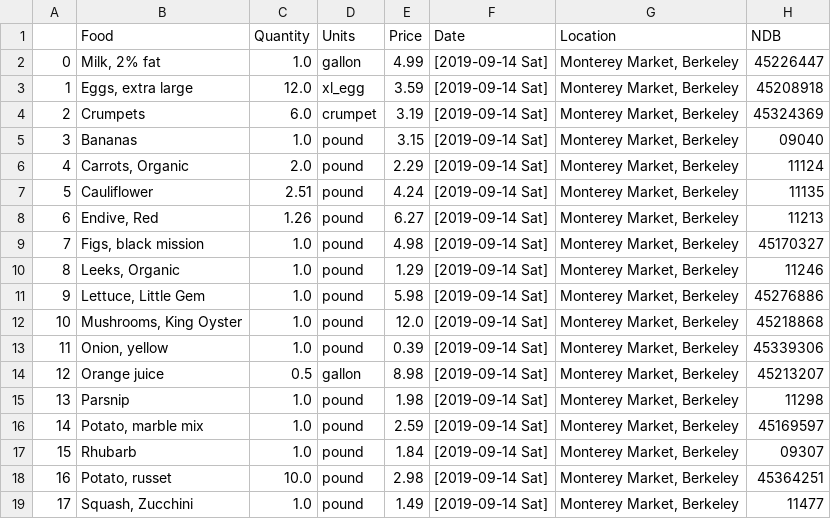
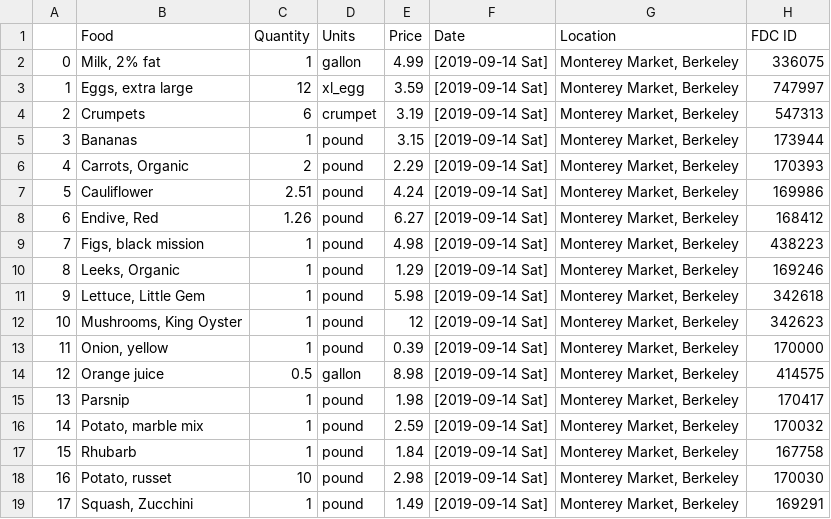
Before and after one commit to ligon/MinCostDiet, a CSV file: Data/ligons_shopping.csv, drawn as a sheet.

```diff
--- a/Data/ligons_shopping.csv
+++ b/Data/ligons_shopping.csv
@@ -1,19 +1,19 @@
-,Food,Quantity,Units,Price,Date,Location,NDB
-0,"Milk, 2% fat",1.0,gallon,4.99,[2019-09-14 Sat],"Monterey Market, Berkeley",45226447
-1,"Eggs, extra large",12.0,xl_egg,3.59,[2019-09-14 Sat],"Monterey Market, Berkeley",45208918
-2,Crumpets,6.0,crumpet,3.19,[2019-09-14 Sat],"Monterey Market, Berkeley",45324369
-3,Bananas,1.0,pound,3.15,[2019-09-14 Sat],"Monterey Market, Berkeley",09040
-4,"Carrots, Organic",2.0,pound,2.29,[2019-09-14 Sat],"Monterey Market, Berkeley",11124
-5,Cauliflower,2.51,pound,4.24,[2019-09-14 Sat],"Monterey Market, Berkeley",11135
-6,"Endive, Red",1.26,pound,6.27,[2019-09-14 Sat],"Monterey Market, Berkeley",11213
-7,"Figs, black mission",1.0,pound,4.98,[2019-09-14 Sat],"Monterey Market, Berkeley",45170327
-8,"Leeks, Organic",1.0,pound,1.29,[2019-09-14 Sat],"Monterey Market, Berkeley",11246
-9,"Lettuce, Little Gem",1.0,pound,5.98,[2019-09-14 Sat],"Monterey Market, Berkeley",45276886
-10,"Mushrooms, King Oyster",1.0,pound,12.0,[2019-09-14 Sat],"Monterey Market, Berkeley",45218868
-11,"Onion, yellow",1.0,pound,0.39,[2019-09-14 Sat],"Monterey Market, Berkeley",45339306
-12,Orange juice,0.5,gallon,8.98,[2019-09-14 Sat],"Monterey Market, Berkeley",45213207
-13,Parsnip,1.0,pound,1.98,[2019-09-14 Sat],"Monterey Market, Berkeley",11298
-14,"Potato, marble mix",1.0,pound,2.59,[2019-09-14 Sat],"Monterey Market, Berkeley",45169597
-15,Rhubarb,1.0,pound,1.84,[2019-09-14 Sat],"Monterey Market, Berkeley",09307
-16,"Potato, russet",10.0,pound,2.98,[2019-09-14 Sat],"Monterey Market, Berkeley",45364251
-17,"Squash, Zucchini",1.0,pound,1.49,[2019-09-14 Sat],"Monterey Market, Berkeley",11477
+,Food,Quantity,Units,Price,Date,Location,FDC ID
+0,"Milk, 2% fat",1,gallon,4.99,[2019-09-14 Sat],"Monterey Market, Berkeley",336075
+1,"Eggs, extra large",12,xl_egg,3.59,[2019-09-14 Sat],"Monterey Market, Berkeley",747997
+2,Crumpets,6,crumpet,3.19,[2019-09-14 Sat],"Monterey Market, Berkeley",547313
+3,Bananas,1,pound,3.15,[2019-09-14 Sat],"Monterey Market, Berkeley",173944
+4,"Carrots, Organic",2,pound,2.29,[2019-09-14 Sat],"Monterey Market, Berkeley",170393
+5,Cauliflower,2.51,pound,4.24,[2019-09-14 Sat],"Monterey Market, Berkeley",169986
+6,"Endive, Red",1.26,pound,6.27,[2019-09-14 Sat],"Monterey Market, Berkeley",168412
+7,"Figs, black mission",1,pound,4.98,[2019-09-14 Sat],"Monterey Market, Berkeley",438223
+8,"Leeks, Organic",1,pound,1.29,[2019-09-14 Sat],"Monterey Market, Berkeley",169246
+9,"Lettuce, Little Gem",1,pound,5.98,[2019-09-14 Sat],"Monterey Market, Berkeley",342618
+10,"Mushrooms, King Oyster",1,pound,12,[2019-09-14 Sat],"Monterey Market, Berkeley",342623
+11,"Onion, yellow",1,pound,0.39,[2019-09-14 Sat],"Monterey Market, Berkeley",170000
+12,Orange juice,0.5,gallon,8.98,[2019-09-14 Sat],"Monterey Market, Berkeley",414575
+13,Parsnip,1,pound,1.98,[2019-09-14 Sat],"Monterey Market, Berkeley",170417
+14,"Potato, marble mix",1,pound,2.59,[2019-09-14 Sat],"Monterey Market, Berkeley",170032
+15,Rhubarb,1,pound,1.84,[2019-09-14 Sat],"Monterey Market, Berkeley",167758
+16,"Potato, russet",10,pound,2.98,[2019-09-14 Sat],"Monterey Market, Berkeley",170030
+17,"Squash, Zucchini",1,pound,1.49,[2019-09-14 Sat],"Monterey Market, Berkeley",169291
```
Also changed, not shown: 5 other files.
